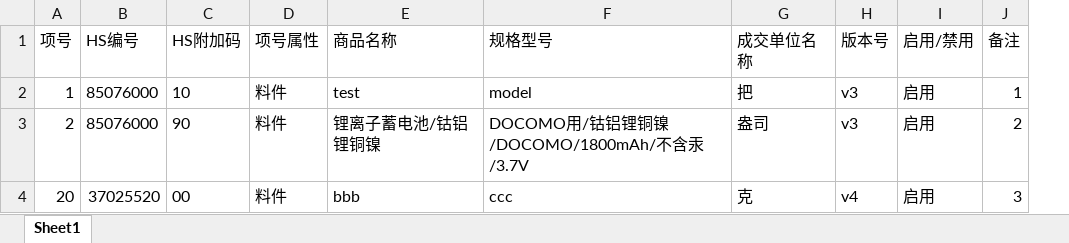
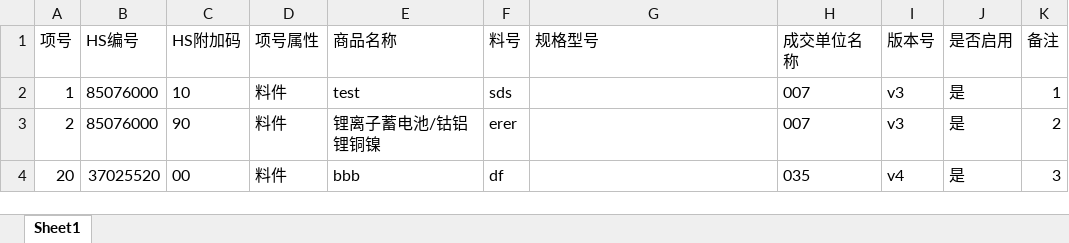
Before and after one commit to PlatFormfeiliTeam/Web_After, an Excel workbook: FileUpload/record_details.xlsx, sheet Sheet1, drawn as a sheet; values as stored, in another font and other column widths than the file's, no borders; removed rows and columns are numbered as before the commit, all else as after; the diff names each change by its address in the sheet, - before the commit and + after, or states it on an @@ line.

```diff
--- a/FileUpload/record_details.xlsx (sheet Sheet1)
+++ b/FileUpload/record_details.xlsx (sheet Sheet1)
+column F (料号), rows 2-4: sds | erer | df
-column I (启用/禁用), rows 2-4: all 启用
+column J (是否启用), rows 2-4: all 是
-G2 (规格型号): model
+G2 (规格型号): (empty)
-H2 (成交单位名称): 把
+H2 (成交单位名称): 007
-G3 (规格型号): DOCOMO用/钴铝锂铜镍/DOCOMO/1800mAh/不含汞/3.7V
+G3 (规格型号): (empty)
-H3 (成交单位名称): 盎司
+H3 (成交单位名称): 007
-G4 (规格型号): ccc
+G4 (规格型号): (empty)
-H4 (成交单位名称): 克
+H4 (成交单位名称): 035
```
Also changed, not shown: 33 other files.
